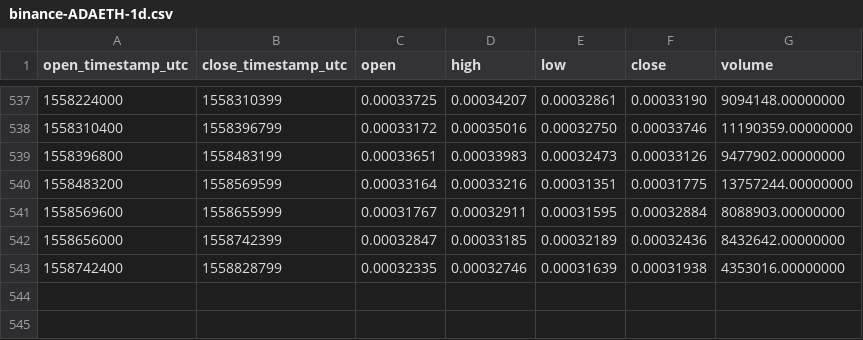
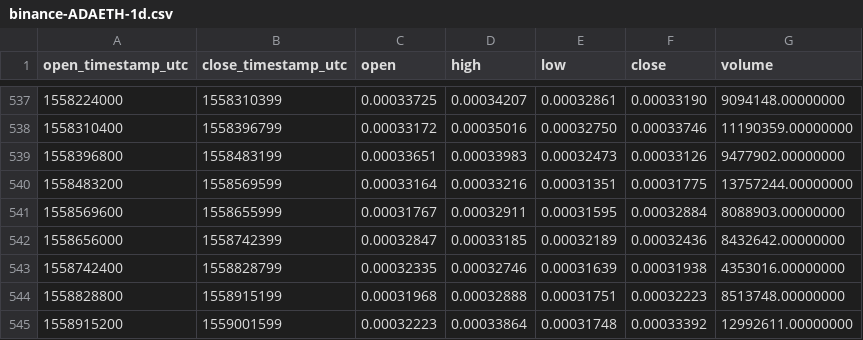
Before and after one commit to cryptobigbro/binance-ADAETH, a CSV file: binance-ADAETH-1d.csv, drawn as a sheet; only a part is shown, gaps mark what is left out.

Commit message:
Update OHLCV data.

```diff
--- a/binance-ADAETH-1d.csv
+++ b/binance-ADAETH-1d.csv
@@ -543 +543,3 @@ open_timestamp_utc,close_timestamp_utc,open,high,low,close,volume
 1558742400,1558828799,0.00032335,0.00032746,0.00031639,0.00031938,4353016.00000000
+1558828800,1558915199,0.00031968,0.00032888,0.00031751,0.00032223,8513748.00000000
+1558915200,1559001599,0.00032223,0.00033864,0.00031748,0.00033392,12992611.00000000
```
Also changed, not shown: 1 other file.
